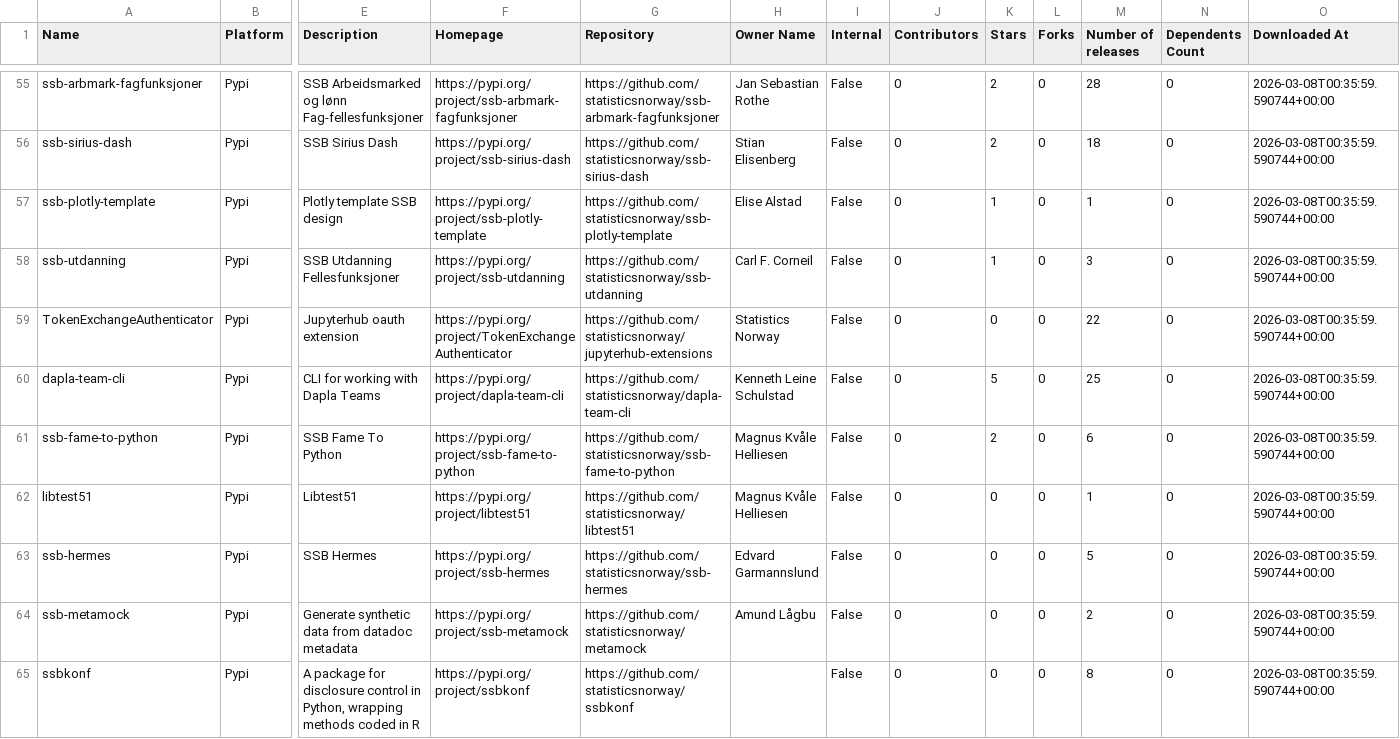
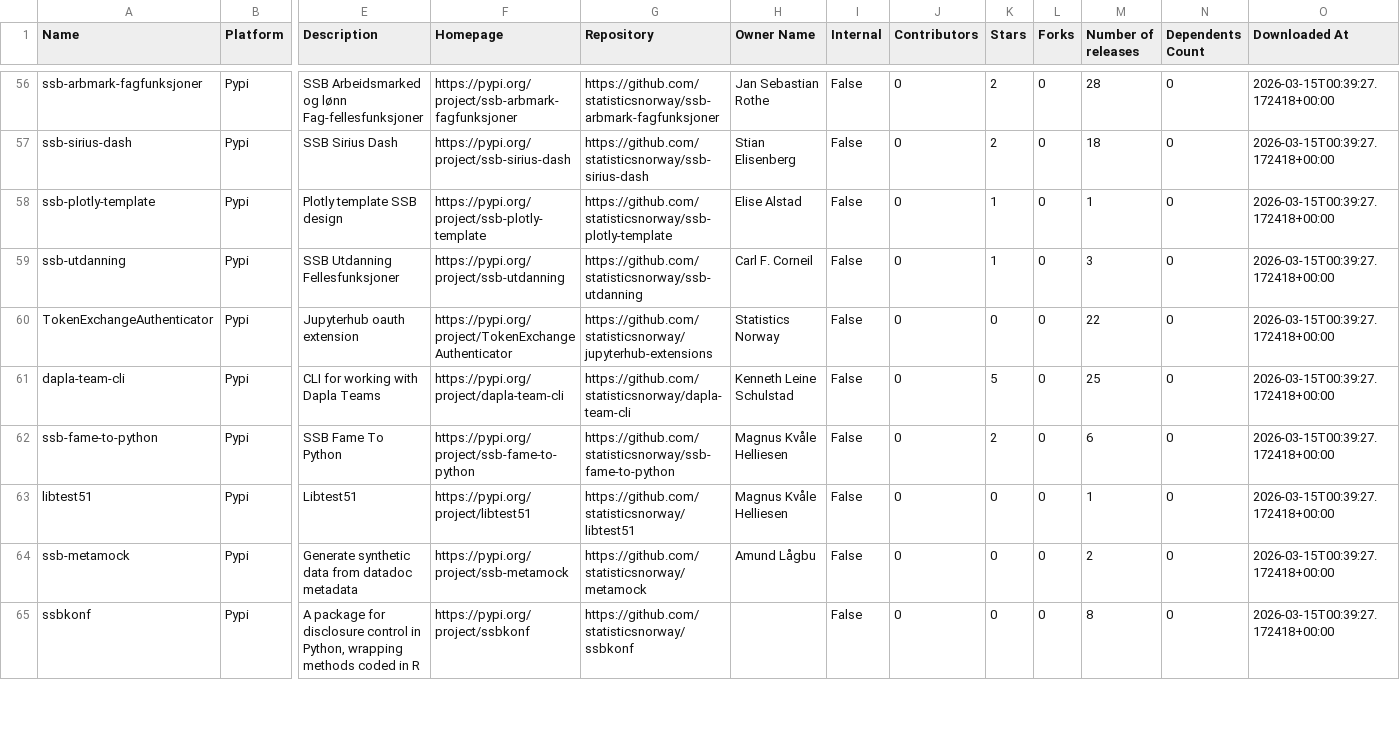
Before and after one commit to trygu/ssb-pypi-statistics, a CSV file: results.csv, drawn as a sheet; only a part is shown, gaps mark what is left out; removed rows and columns are numbered as before the commit, all else as after; rows hold the shown columns only; the diff covers the shown part only; the diff names each change by its address in the sheet, - before the commit and + after, or states it on an @@ line.

```diff
--- a/results.csv
+++ b/results.csv
-O56:O63 (Downloaded At): 2026-03-08T00:35:59.590744+00:00
+O56:O63 (Downloaded At): 2026-03-15T00:39:27.172418+00:00
-row 63: ssb-hermes | Pypi | SSB Hermes | https://pypi.org/project/ssb-hermes | https://github.com/statisticsnorway/ssb-hermes | Edvard Garmannslund | False | 0 | 0 | 0 | 5 | 0 | 2026-03-08T00:35:59.590744+00:00
-O64:O65 (Downloaded At): 2026-03-08T00:35:59.590744+00:00
+O64:O65 (Downloaded At): 2026-03-15T00:39:27.172418+00:00
```
Also changed, not shown: 4 added rows, 3 removed rows and 68 edited cells elsewhere in this file, 2 other files.
